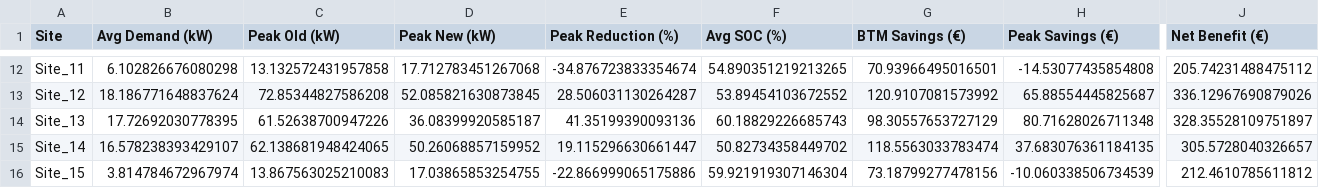
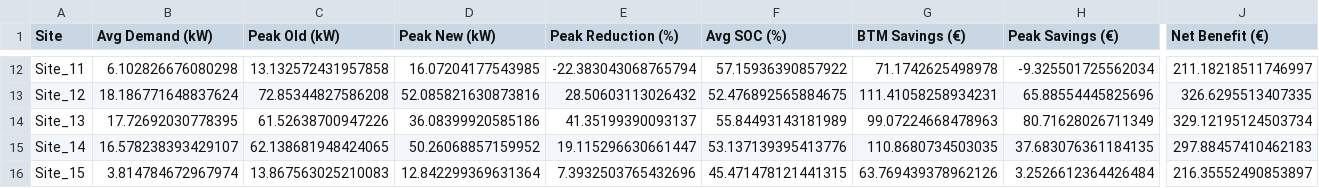
Before and after one commit to gupta-saksham/energynow-vpp-optimization, a CSV file: site_comparison_report.csv, drawn as a sheet; only a part is shown, gaps mark what is left out; the diff covers the shown part only; the diff names each change by its address in the sheet, - before the commit and + after, or states it on an @@ line.

```diff
--- a/site_comparison_report.csv
+++ b/site_comparison_report.csv
-D12 (Peak New (kW)): 17.712783451267068
+D12 (Peak New (kW)): 16.07204177543985
-E12 (Peak Reduction (%)): -34.876723833354674
+E12 (Peak Reduction (%)): -22.383043068765794
-F12 (Avg SOC (%)): 54.890351219213265
+F12 (Avg SOC (%)): 57.15936390857922
-G12 (BTM Savings (€)): 70.93966495016501
+G12 (BTM Savings (€)): 71.1742625498978
-H12 (Peak Savings (€)): -14.53077435854808
+H12 (Peak Savings (€)): -9.325501725562034
-J12 (Net Benefit (€)): 205.74231488475112
+J12 (Net Benefit (€)): 211.18218511746997
-D13 (Peak New (kW)): 52.085821630873845
+D13 (Peak New (kW)): 52.085821630873816
-E13 (Peak Reduction (%)): 28.506031130264287
+E13 (Peak Reduction (%)): 28.50603113026432
-F13 (Avg SOC (%)): 53.89454103672552
+F13 (Avg SOC (%)): 52.476892565884675
-G13 (BTM Savings (€)): 120.9107081573992
+G13 (BTM Savings (€)): 111.41058258934231
-H13 (Peak Savings (€)): 65.88554445825687
+H13 (Peak Savings (€)): 65.88554445825696
-J13 (Net Benefit (€)): 336.12967690879026
+J13 (Net Benefit (€)): 326.6295513407335
-D14 (Peak New (kW)): 36.08399920585187
+D14 (Peak New (kW)): 36.08399920585186
-E14 (Peak Reduction (%)): 41.35199390093136
+E14 (Peak Reduction (%)): 41.35199390093137
-F14 (Avg SOC (%)): 60.18829226685743
+F14 (Avg SOC (%)): 55.84493143181989
-G14 (BTM Savings (€)): 98.30557653727129
+G14 (BTM Savings (€)): 99.07224668478963
-H14 (Peak Savings (€)): 80.71628026711348
+H14 (Peak Savings (€)): 80.71628026711349
-J14 (Net Benefit (€)): 328.35528109751897
+J14 (Net Benefit (€)): 329.12195124503734
-F15 (Avg SOC (%)): 50.82734358449702
+F15 (Avg SOC (%)): 53.137139395413776
-G15 (BTM Savings (€)): 118.5563033783474
+G15 (BTM Savings (€)): 110.8680734503035
-J15 (Net Benefit (€)): 305.5728040326657
+J15 (Net Benefit (€)): 297.88457410462183
-D16 (Peak New (kW)): 17.03865853254755
+D16 (Peak New (kW)): 12.842299369631364
-E16 (Peak Reduction (%)): -22.866999065175886
+E16 (Peak Reduction (%)): 7.3932503765432696
-F16 (Avg SOC (%)): 59.921919307146304
+F16 (Avg SOC (%)): 45.471478121441315
-G16 (BTM Savings (€)): 73.18799277478156
+G16 (BTM Savings (€)): 63.769439378962126
-H16 (Peak Savings (€)): -10.060338506734539
+H16 (Peak Savings (€)): 3.2526612364426484
-J16 (Net Benefit (€)): 212.4610785611812
+J16 (Net Benefit (€)): 216.35552490853897
```
Also changed, not shown: 123 edited cells elsewhere in this file, 4 other files.
